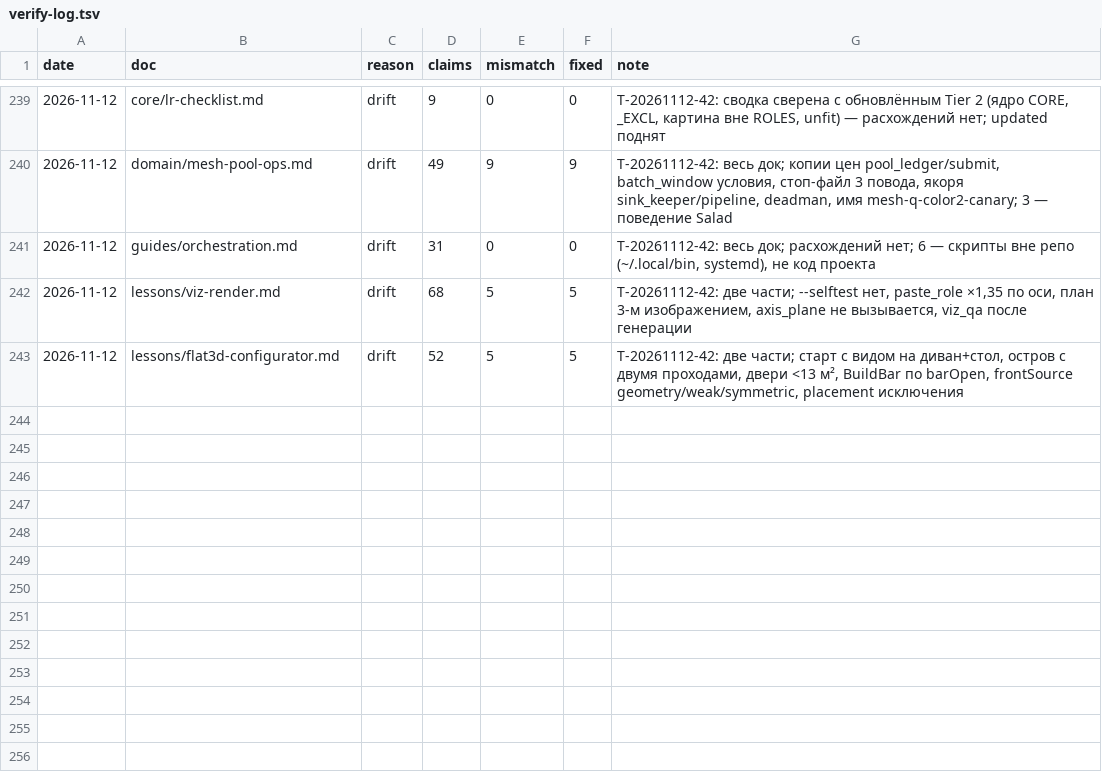
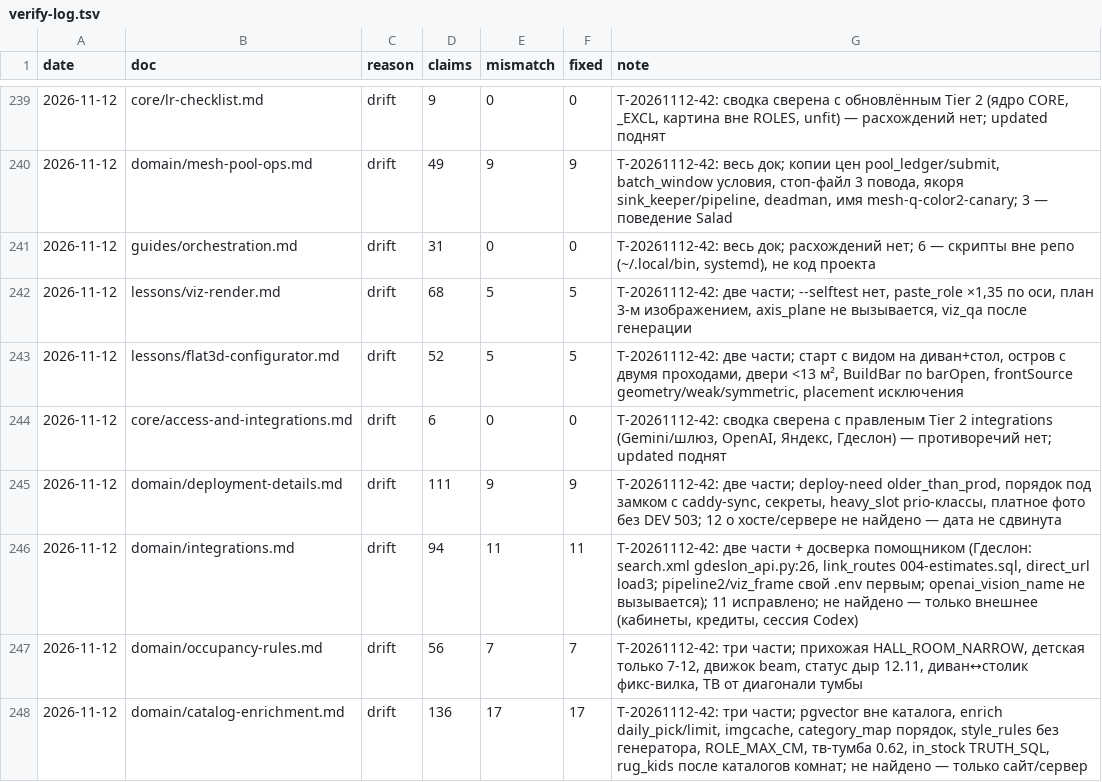
Before and after one commit to igortsk123/remlab, a TSV file: .memory_bank/changelog/verify-log.tsv, drawn as a sheet; only a part is shown, gaps mark what is left out; the diff names each change by its address in the sheet, - before the commit and + after, or states it on an @@ line.

```diff
--- a/.memory_bank/changelog/verify-log.tsv
+++ b/.memory_bank/changelog/verify-log.tsv
+row 244: 2026-11-12 | core/access-and-integrations.md | drift | 6 | 0 | 0 | T-20261112-42: сводка сверена с правленым Tier 2 integrations (Gemini/шлюз, OpenAI, Яндекс, Гдеслон) — противоречий нет; updated поднят
+row 245: 2026-11-12 | domain/deployment-details.md | drift | 111 | 9 | 9 | T-20261112-42: две части; deploy-need older_than_prod, порядок под замком с caddy-sync, секреты, heavy_slot prio-классы, платное фото без DEV 503; 12 о хосте/сервере не найдено — дата не сдвинута
+row 246: 2026-11-12 | domain/integrations.md | drift | 94 | 11 | 11 | T-20261112-42: две части + досверка помощником (Гдеслон: search.xml gdeslon_api.py:26, link_routes 004-estimates.sql, direct_url load3; pipeline2/viz_frame свой .env первым; openai_vision_name не вызывается); 11 исправлено; не найдено — только внешнее (кабинеты, кредиты, сессия Codex)
+row 247: 2026-11-12 | domain/occupancy-rules.md | drift | 56 | 7 | 7 | T-20261112-42: три части; прихожая HALL_ROOM_NARROW, детская только 7-12, движок beam, статус дыр 12.11, диван↔столик фикс-вилка, ТВ от диагонали тумбы
+row 248: 2026-11-12 | domain/catalog-enrichment.md | drift | 136 | 17 | 17 | T-20261112-42: три части; pgvector вне каталога, enrich daily_pick/limit, imgcache, category_map порядок, style_rules без генератора, ROLE_MAX_CM, тв-тумба 0.62, in_stock TRUTH_SQL, rug_kids после каталогов комнат; не найдено — только сайт/сервер
```
Also changed, not shown: 6 other files.
